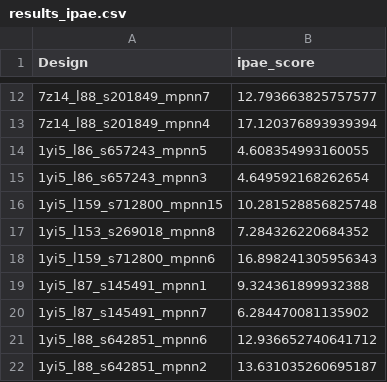
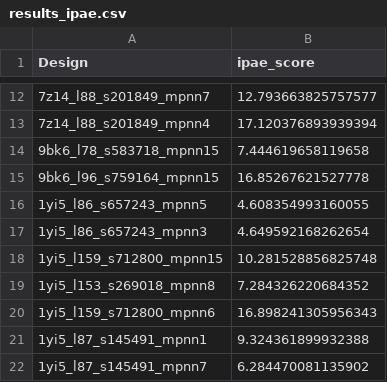
Before and after one commit to hemeai/ToxBind, a CSV file: analysis/results_ipae.csv, drawn as a sheet; only a part is shown, gaps mark what is left out; the shorter side is filled out with more unchanged rows; the diff names each change by its address in the sheet, - before the commit and + after, or states it on an @@ line.

```diff
--- a/analysis/results_ipae.csv
+++ b/analysis/results_ipae.csv
+row 14: 9bk6_l78_s583718_mpnn15 | 7.444619658119658
+row 15: 9bk6_l96_s759164_mpnn15 | 16.85267621527778
```
Also changed, not shown: analysis/combined_data.csv, 5 other files.
